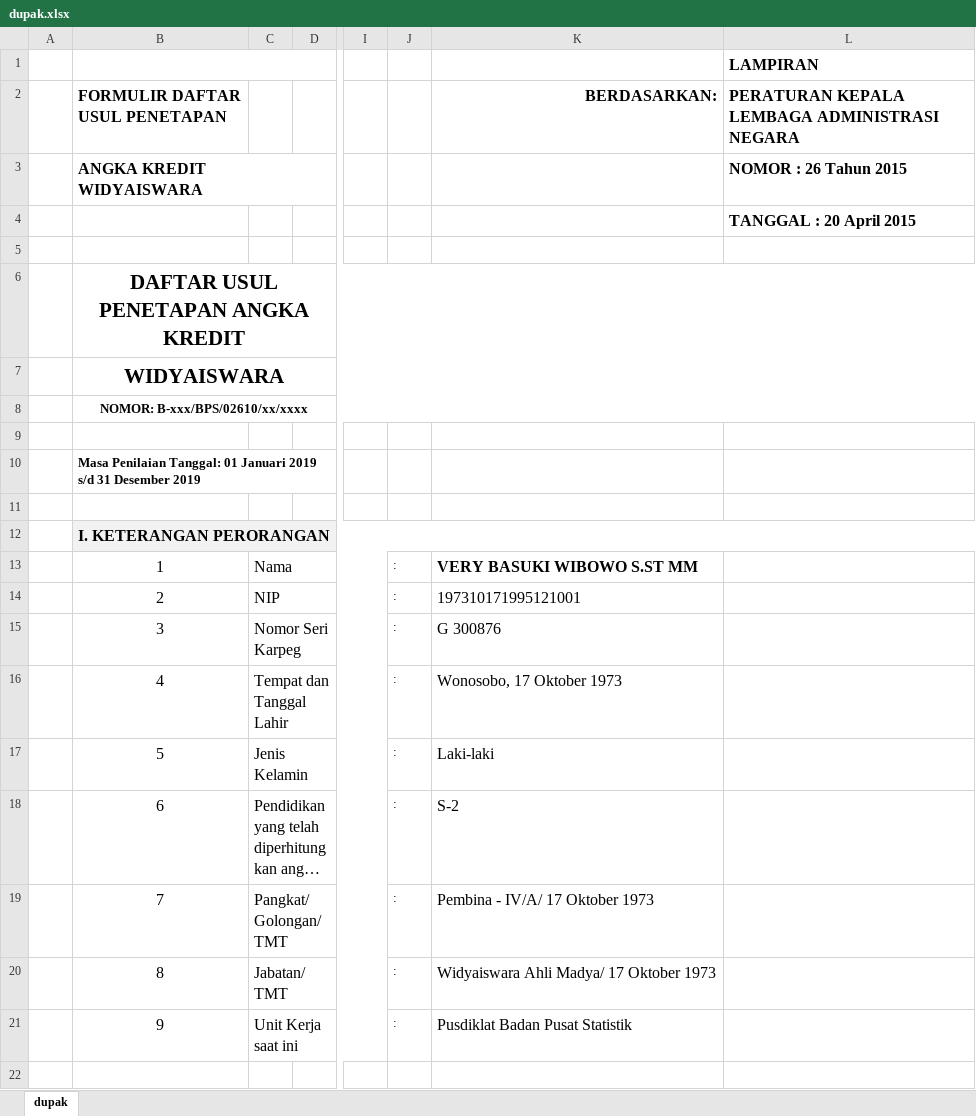
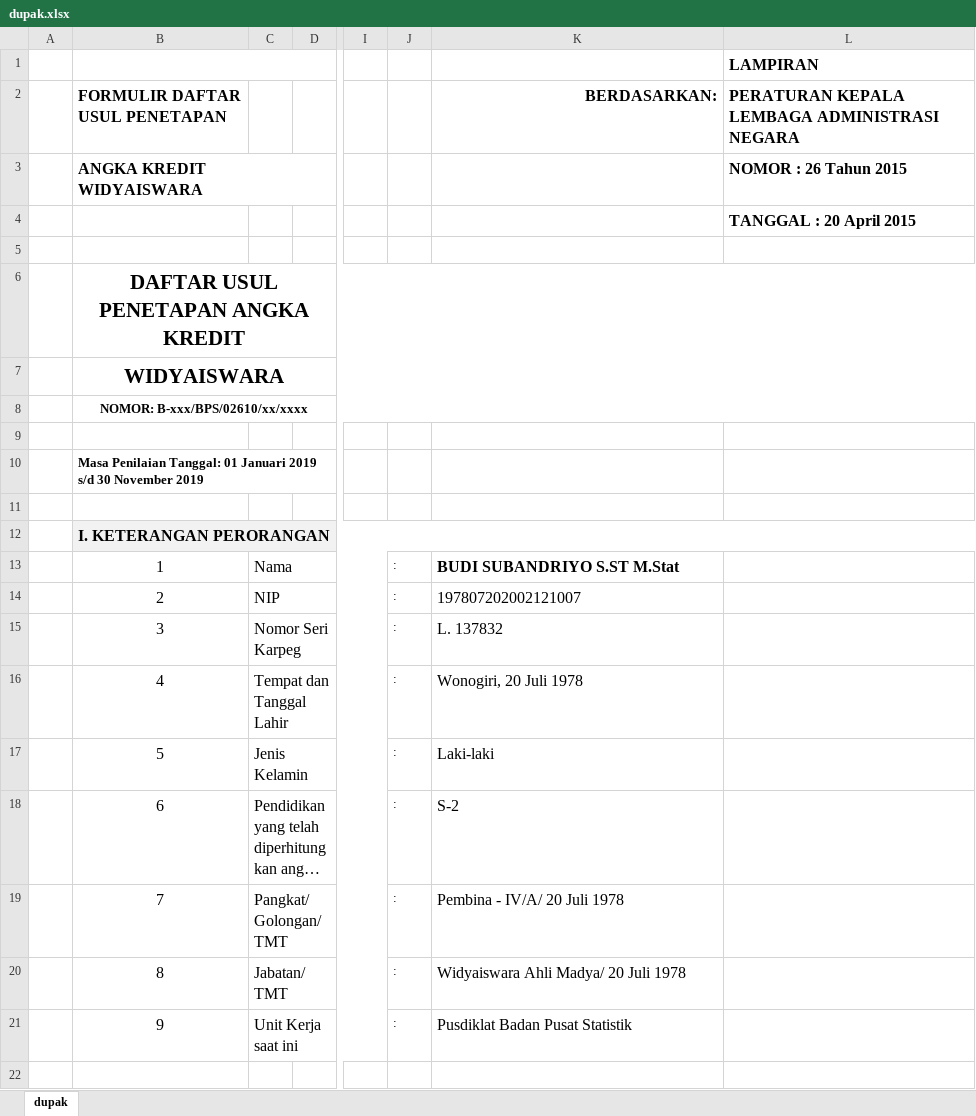
Before and after one commit to easbi/sempak, an Excel workbook: storage/dupak.xlsx, sheet dupak, drawn as a sheet; only a part is shown, gaps mark what is left out; long unchanged cells end in …; values as stored, in another font and other column widths than the file's, no borders; the diff names each change by its address in the sheet, - before the commit and + after, or states it on an @@ line.

```diff
--- a/storage/dupak.xlsx (sheet dupak)
+++ b/storage/dupak.xlsx (sheet dupak)
-B10 (FORMULIR DAFTAR USUL PENETAPAN): …2019 s/d 31 Desember 2019
+B10 (FORMULIR DAFTAR USUL PENETAPAN): …2019 s/d 30 November 2019
-K13 (BERDASARKAN:): VERY BASUKI WIBOWO S.ST MM
+K13 (BERDASARKAN:): BUDI SUBANDRIYO S.ST M.Stat
-K14 (BERDASARKAN:): 197310171995121001
+K14 (BERDASARKAN:): 197807202002121007
-K15 (BERDASARKAN:): G 300876
+K15 (BERDASARKAN:): L. 137832
-K16 (BERDASARKAN:): Wonosobo, 17 Oktober 1973
+K16 (BERDASARKAN:): Wonogiri, 20 Juli 1978
-K19 (BERDASARKAN:): Pembina - IV/A/ 17 Oktober 1973
+K19 (BERDASARKAN:): Pembina - IV/A/ 20 Juli 1978
-K20 (BERDASARKAN:): Widyaiswara Ahli Madya/ 17 Oktober 1973
+K20 (BERDASARKAN:): Widyaiswara Ahli Madya/ 20 Juli 1978
```
Also changed, not shown: 5 other files.
